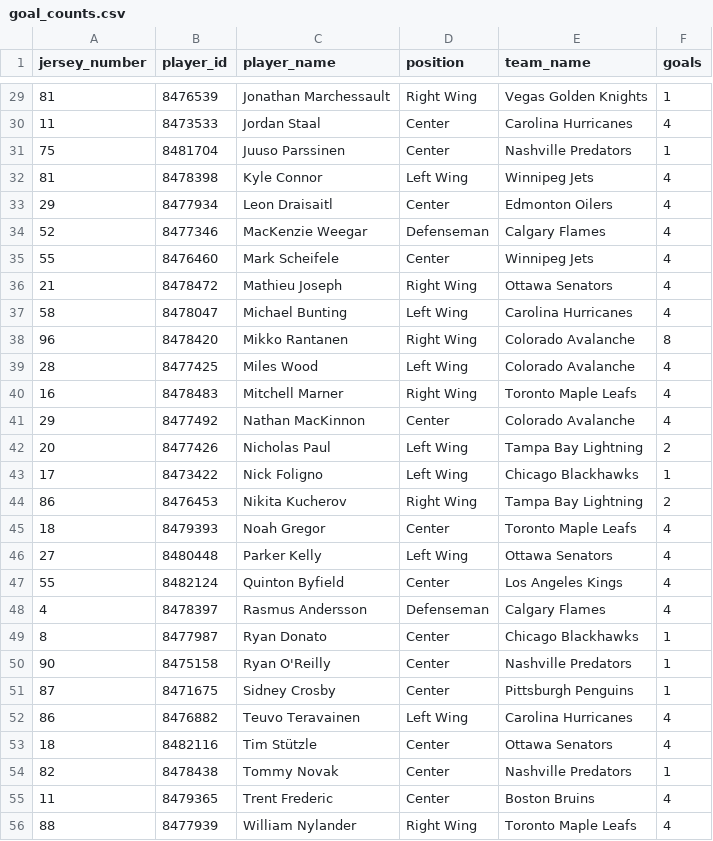
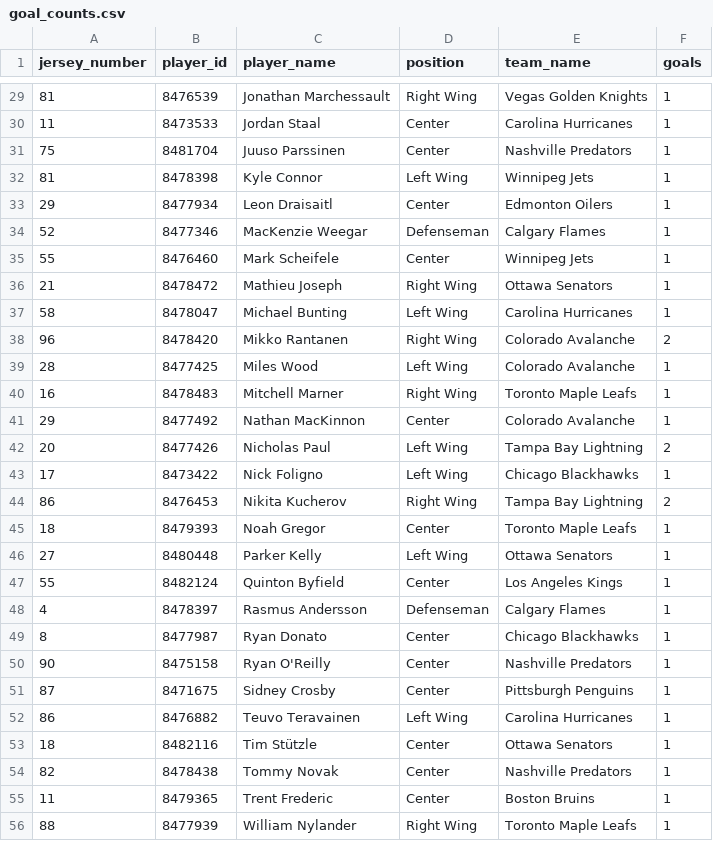
Before and after one commit to kjchrz03/hockey-streamlit, a CSV file: data/goal_counts.csv, drawn as a sheet; only a part is shown, gaps mark what is left out; the diff covers the shown part only.

```diff
--- a/data/goal_counts.csv
+++ b/data/goal_counts.csv
@@ -29,14 +29,14 @@ jersey_number,player_id,player_name,position,team_name,goals
 81,8476539,Jonathan Marchessault,Right Wing,Vegas Golden Knights,1
-11,8473533,Jordan Staal,Center,Carolina Hurricanes,4
+11,8473533,Jordan Staal,Center,Carolina Hurricanes,1
 75,8481704,Juuso Parssinen,Center,Nashville Predators,1
-81,8478398,Kyle Connor,Left Wing,Winnipeg Jets,4
-29,8477934,Leon Draisaitl,Center,Edmonton Oilers,4
-52,8477346,MacKenzie Weegar,Defenseman,Calgary Flames,4
-55,8476460,Mark Scheifele,Center,Winnipeg Jets,4
-21,8478472,Mathieu Joseph,Right Wing,Ottawa Senators,4
-58,8478047,Michael Bunting,Left Wing,Carolina Hurricanes,4
-96,8478420,Mikko Rantanen,Right Wing,Colorado Avalanche,8
-28,8477425,Miles Wood,Left Wing,Colorado Avalanche,4
-16,8478483,Mitchell Marner,Right Wing,Toronto Maple Leafs,4
-29,8477492,Nathan MacKinnon,Center,Colorado Avalanche,4
+81,8478398,Kyle Connor,Left Wing,Winnipeg Jets,1
+29,8477934,Leon Draisaitl,Center,Edmonton Oilers,1
+52,8477346,MacKenzie Weegar,Defenseman,Calgary Flames,1
+55,8476460,Mark Scheifele,Center,Winnipeg Jets,1
+21,8478472,Mathieu Joseph,Right Wing,Ottawa Senators,1
+58,8478047,Michael Bunting,Left Wing,Carolina Hurricanes,1
+96,8478420,Mikko Rantanen,Right Wing,Colorado Avalanche,2
+28,8477425,Miles Wood,Left Wing,Colorado Avalanche,1
+16,8478483,Mitchell Marner,Right Wing,Toronto Maple Leafs,1
+29,8477492,Nathan MacKinnon,Center,Colorado Avalanche,1
 20,8477426,Nicholas Paul,Left Wing,Tampa Bay Lightning,2
@@ -44,6 +44,6 @@ jersey_number,player_id,player_name,position,team_name,goals
 86,8476453,Nikita Kucherov,Right Wing,Tampa Bay Lightning,2
-18,8479393,Noah Gregor,Center,Toronto Maple Leafs,4
-27,8480448,Parker Kelly,Left Wing,Ottawa Senators,4
-55,8482124,Quinton Byfield,Center,Los Angeles Kings,4
-4,8478397,Rasmus Andersson,Defenseman,Calgary Flames,4
+18,8479393,Noah Gregor,Center,Toronto Maple Leafs,1
+27,8480448,Parker Kelly,Left Wing,Ottawa Senators,1
+55,8482124,Quinton Byfield,Center,Los Angeles Kings,1
+4,8478397,Rasmus Andersson,Defenseman,Calgary Flames,1
 8,8477987,Ryan Donato,Center,Chicago Blackhawks,1
@@ -51,6 +51,6 @@ jersey_number,player_id,player_name,position,team_name,goals
 87,8471675,Sidney Crosby,Center,Pittsburgh Penguins,1
-86,8476882,Teuvo Teravainen,Left Wing,Carolina Hurricanes,4
-18,8482116,Tim Stützle,Center,Ottawa Senators,4
+86,8476882,Teuvo Teravainen,Left Wing,Carolina Hurricanes,1
+18,8482116,Tim Stützle,Center,Ottawa Senators,1
 82,8478438,Tommy Novak,Center,Nashville Predators,1
-11,8479365,Trent Frederic,Center,Boston Bruins,4
-88,8477939,William Nylander,Right Wing,Toronto Maple Leafs,4
+11,8479365,Trent Frederic,Center,Boston Bruins,1
+88,8477939,William Nylander,Right Wing,Toronto Maple Leafs,1
```
Also changed, not shown: 19 edited cells elsewhere in this file, data/ice_map_data.csv, 1 other file.
